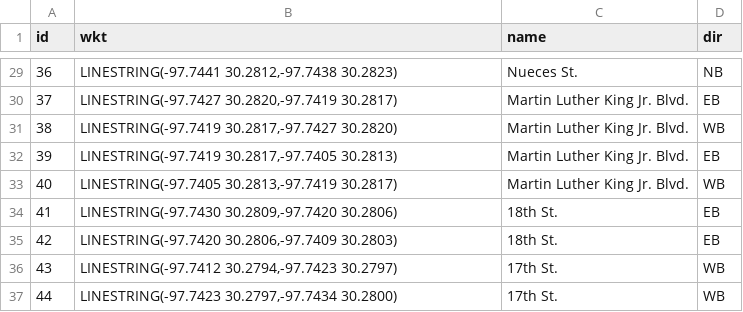
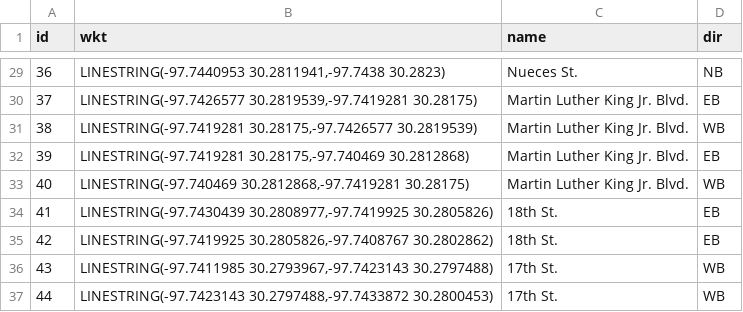
Before and after one commit to ut-ctr-nmc/nmc-map-matcher, a CSV file: samples/mpo/small_atx_links.csv, drawn as a sheet; only a part is shown, gaps mark what is left out; the diff covers the shown part only.

```diff
--- a/samples/mpo/small_atx_links.csv
+++ b/samples/mpo/small_atx_links.csv
@@ -29,9 +29,9 @@ id,wkt,name,dir
-36,"LINESTRING(-97.7441 30.2812,-97.7438 30.2823)","Nueces St.","NB"
-37,"LINESTRING(-97.7427 30.2820,-97.7419 30.2817)","Martin Luther King Jr. Blvd.","EB"
-38,"LINESTRING(-97.7419 30.2817,-97.7427 30.2820)","Martin Luther King Jr. Blvd.","WB"
-39,"LINESTRING(-97.7419 30.2817,-97.7405 30.2813)","Martin Luther King Jr. Blvd.","EB"
-40,"LINESTRING(-97.7405 30.2813,-97.7419 30.2817)","Martin Luther King Jr. Blvd.","WB"
-41,"LINESTRING(-97.7430 30.2809,-97.7420 30.2806)","18th St.","EB"
-42,"LINESTRING(-97.7420 30.2806,-97.7409 30.2803)","18th St.","EB"
-43,"LINESTRING(-97.7412 30.2794,-97.7423 30.2797)","17th St.","WB"
-44,"LINESTRING(-97.7423 30.2797,-97.7434 30.2800)","17th St.","WB"
+36,"LINESTRING(-97.7440953 30.2811941,-97.7438 30.2823)",Nueces St.,NB
+37,"LINESTRING(-97.7426577 30.2819539,-97.7419281 30.28175)",Martin Luther King Jr. Blvd.,EB
+38,"LINESTRING(-97.7419281 30.28175,-97.7426577 30.2819539)",Martin Luther King Jr. Blvd.,WB
+39,"LINESTRING(-97.7419281 30.28175,-97.740469 30.2812868)",Martin Luther King Jr. Blvd.,EB
+40,"LINESTRING(-97.740469 30.2812868,-97.7419281 30.28175)",Martin Luther King Jr. Blvd.,WB
+41,"LINESTRING(-97.7430439 30.2808977,-97.7419925 30.2805826)",18th St.,EB
+42,"LINESTRING(-97.7419925 30.2805826,-97.7408767 30.2802862)",18th St.,EB
+43,"LINESTRING(-97.7411985 30.2793967,-97.7423143 30.2797488)",17th St.,WB
+44,"LINESTRING(-97.7423143 30.2797488,-97.7433872 30.2800453)",17th St.,WB
```
Also changed, not shown: 25 edited cells elsewhere in this file, samples/mpo/small_atx_nodes.csv.
